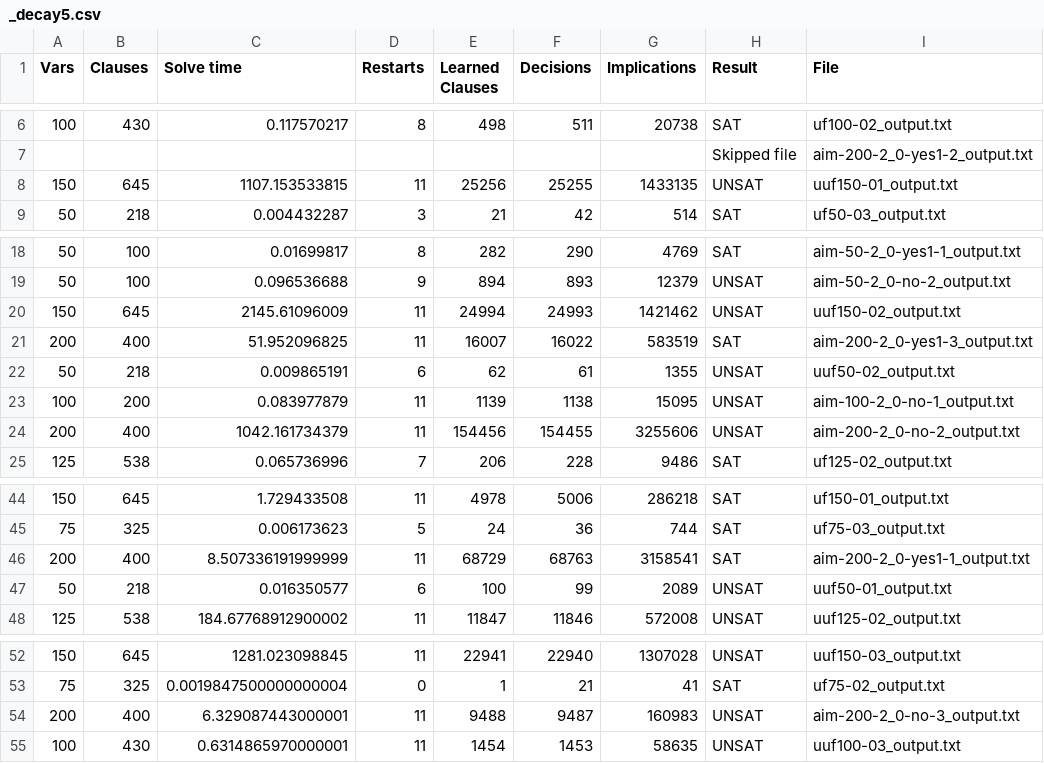
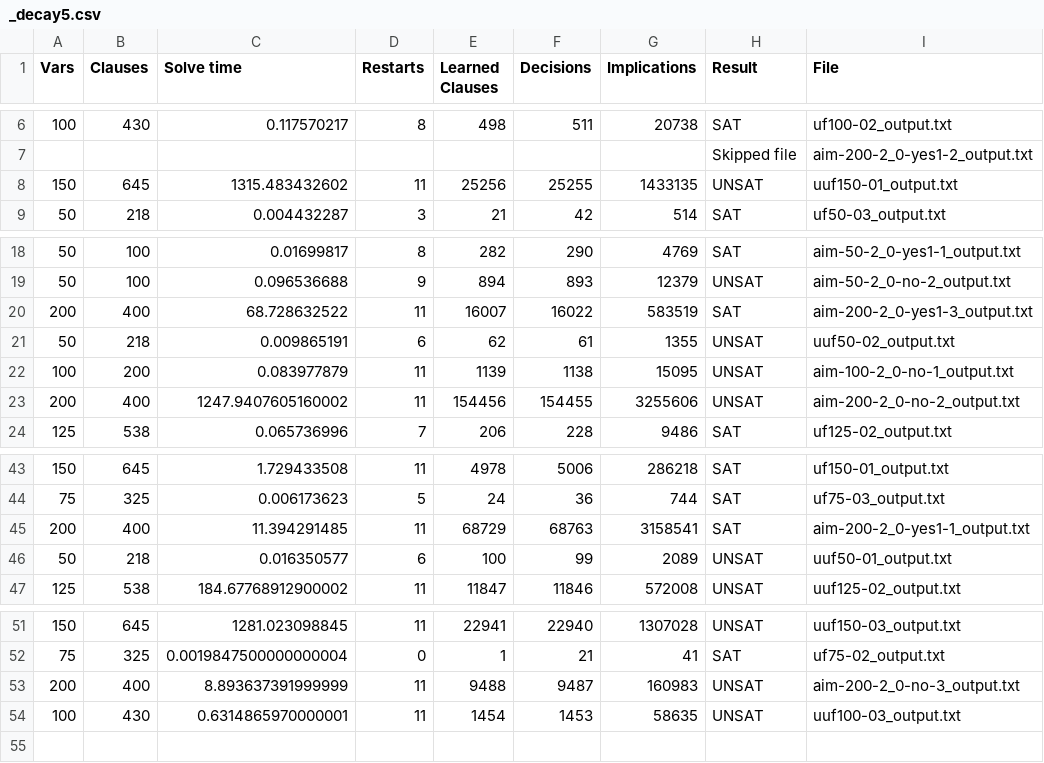
Before and after one commit to yathAg/ECE51216_sat_solver, a CSV file: _results/_decay5/_decay5.csv, drawn as a sheet; only a part is shown, gaps mark what is left out.

```diff
--- a/_results/_decay5/_decay5.csv
+++ b/_results/_decay5/_decay5.csv
@@ -7,3 +7,3 @@ Vars,Clauses,Solve time,Restarts,Learned Clauses,Decisions,Implications,Result,F
 ,,,,,,,Skipped file,aim-200-2_0-yes1-2_output.txt
-150,645,1107.153533815,11,25256,25255,1433135,UNSAT,uuf150-01_output.txt
+150,645,1315.483432602,11,25256,25255,1433135,UNSAT,uuf150-01_output.txt
 50,218,0.004432287,3,21,42,514,SAT,uf50-03_output.txt
@@ -19,7 +19,6 @@ Vars,Clauses,Solve time,Restarts,Learned Clauses,Decisions,Implications,Result,F
 50,100,0.096536688,9,894,893,12379,UNSAT,aim-50-2_0-no-2_output.txt
-150,645,2145.61096009,11,24994,24993,1421462,UNSAT,uuf150-02_output.txt
-200,400,51.952096825,11,16007,16022,583519,SAT,aim-200-2_0-yes1-3_output.txt
+200,400,68.728632522,11,16007,16022,583519,SAT,aim-200-2_0-yes1-3_output.txt
 50,218,0.009865191,6,62,61,1355,UNSAT,uuf50-02_output.txt
 100,200,0.083977879,11,1139,1138,15095,UNSAT,aim-100-2_0-no-1_output.txt
-200,400,1042.161734379,11,154456,154455,3255606,UNSAT,aim-200-2_0-no-2_output.txt
+200,400,1247.9407605160002,11,154456,154455,3255606,UNSAT,aim-200-2_0-no-2_output.txt
 125,538,0.065736996,7,206,228,9486,SAT,uf125-02_output.txt
@@ -45,3 +44,3 @@ Vars,Clauses,Solve time,Restarts,Learned Clauses,Decisions,Implications,Result,F
 75,325,0.006173623,5,24,36,744,SAT,uf75-03_output.txt
-200,400,8.507336191999999,11,68729,68763,3158541,SAT,aim-200-2_0-yes1-1_output.txt
+200,400,11.394291485,11,68729,68763,3158541,SAT,aim-200-2_0-yes1-1_output.txt
 50,218,0.016350577,6,100,99,2089,UNSAT,uuf50-01_output.txt
@@ -53,3 +52,3 @@ Vars,Clauses,Solve time,Restarts,Learned Clauses,Decisions,Implications,Result,F
 75,325,0.0019847500000000004,0,1,21,41,SAT,uf75-02_output.txt
-200,400,6.329087443000001,11,9488,9487,160983,UNSAT,aim-200-2_0-no-3_output.txt
+200,400,8.893637391999999,11,9488,9487,160983,UNSAT,aim-200-2_0-no-3_output.txt
 100,430,0.6314865970000001,11,1454,1453,58635,UNSAT,uuf100-03_output.txt
```
Also changed, not shown: _results/_decay5_no_restarts/_decay5_no_restarts.csv, 5 other files.
